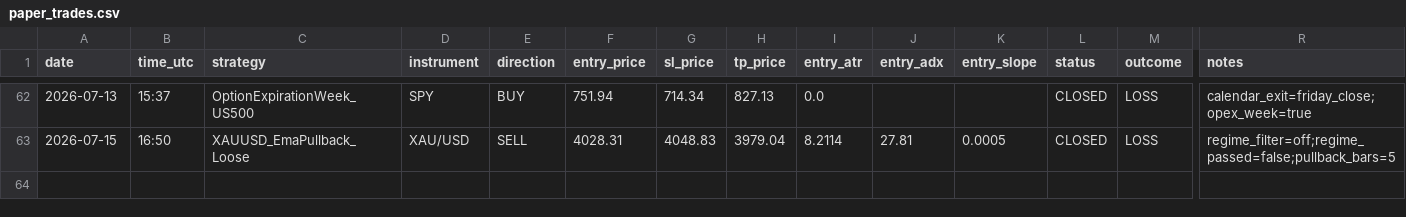
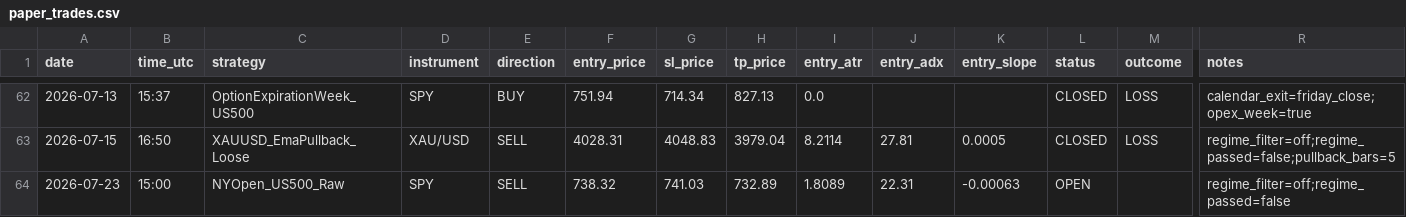
Before and after one commit to Davidtar12/paper-trader, a CSV file: paper_trades.csv, drawn as a sheet; only a part is shown, gaps mark what is left out; rows hold the shown columns only; the diff names each change by its address in the sheet, - before the commit and + after, or states it on an @@ line.

Commit message:
signals: 2026-07-23 15:00 UTC

```diff
--- a/paper_trades.csv
+++ b/paper_trades.csv
+row 64: 2026-07-23 | 15:00 | NYOpen_US500_Raw | SPY | SELL | 738.32 | 741.03 | 732.89 | 1.8089 | 22.31 | -0.00063 | OPEN |  | regime_filter=off;regime_passed=false
```
